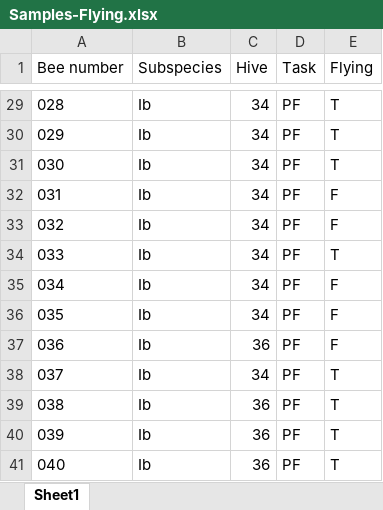
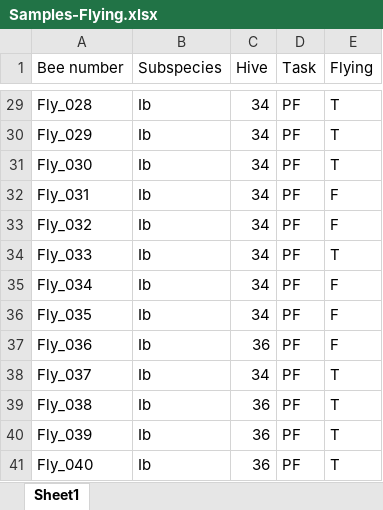
Before and after one commit to NicoleSM/BeeInternship, an Excel workbook: data/raw/Flying/Samples-Flying.xlsx, sheet Sheet1, drawn as a sheet; only a part is shown, gaps mark what is left out; values as stored, in another font and other column widths than the file's, no borders; charts and pictures not drawn; the diff covers the shown part only; the diff names each change by its address in the sheet, - before the commit and + after, or states it on an @@ line.

```diff
--- a/data/raw/Flying/Samples-Flying.xlsx (sheet Sheet1)
+++ b/data/raw/Flying/Samples-Flying.xlsx (sheet Sheet1)
-A29 (Bee number): 028
+A29 (Bee number): Fly_028
-A30 (Bee number): 029
+A30 (Bee number): Fly_029
-A31 (Bee number): 030
+A31 (Bee number): Fly_030
-A32 (Bee number): 031
+A32 (Bee number): Fly_031
-A33 (Bee number): 032
+A33 (Bee number): Fly_032
-A34 (Bee number): 033
+A34 (Bee number): Fly_033
-A35 (Bee number): 034
+A35 (Bee number): Fly_034
-A36 (Bee number): 035
+A36 (Bee number): Fly_035
-A37 (Bee number): 036
+A37 (Bee number): Fly_036
-A38 (Bee number): 037
+A38 (Bee number): Fly_037
-A39 (Bee number): 038
+A39 (Bee number): Fly_038
-A40 (Bee number): 039
+A40 (Bee number): Fly_039
-A41 (Bee number): 040
+A41 (Bee number): Fly_040
```
Also changed, not shown: 27 edited cells elsewhere in this sheet, 12 other files.
